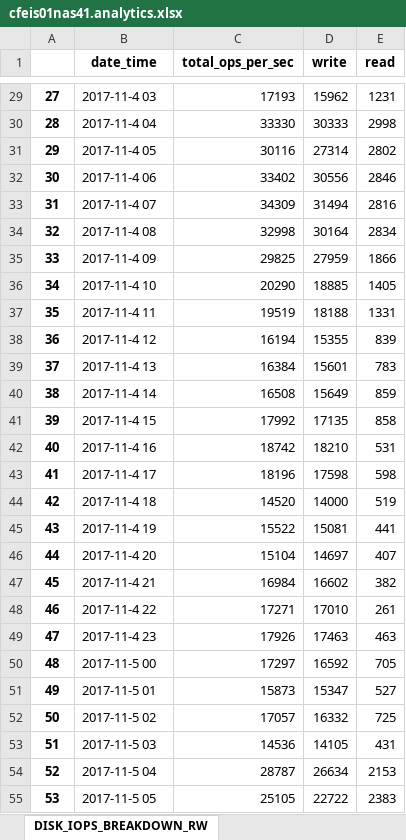
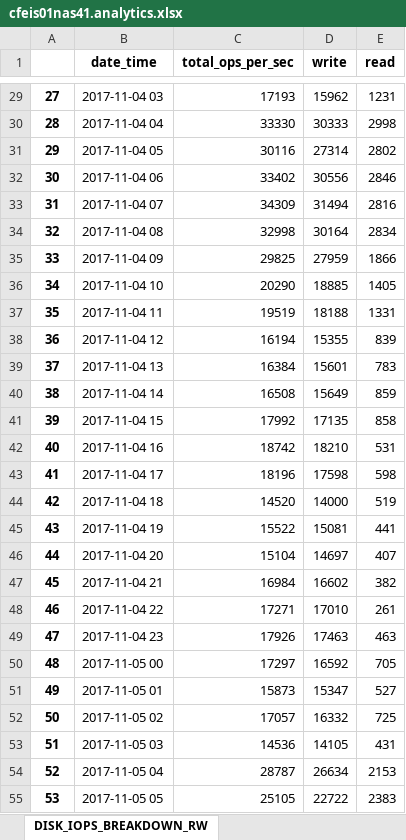
Before and after one commit to coolkenshin/plot_data_in_excel, an Excel workbook: rawdata2/cfeis01nas41.analytics/cfeis01nas41.analytics.xlsx, sheet DISK_IOPS_BREAKDOWN_RW, drawn as a sheet; only a part is shown, gaps mark what is left out; values as stored, in another font and other column widths than the file's, no borders; the diff covers the shown part only; the diff names each change by its address in the sheet, - before the commit and + after, or states it on an @@ line.

```diff
--- a/rawdata2/cfeis01nas41.analytics/cfeis01nas41.analytics.xlsx (sheet DISK_IOPS_BREAKDOWN_RW)
+++ b/rawdata2/cfeis01nas41.analytics/cfeis01nas41.analytics.xlsx (sheet DISK_IOPS_BREAKDOWN_RW)
-B29 (date_time): 2017-11-4 03
+B29 (date_time): 2017-11-04 03
-B30 (date_time): 2017-11-4 04
+B30 (date_time): 2017-11-04 04
-B31 (date_time): 2017-11-4 05
+B31 (date_time): 2017-11-04 05
-B32 (date_time): 2017-11-4 06
+B32 (date_time): 2017-11-04 06
-B33 (date_time): 2017-11-4 07
+B33 (date_time): 2017-11-04 07
-B34 (date_time): 2017-11-4 08
+B34 (date_time): 2017-11-04 08
-B35 (date_time): 2017-11-4 09
+B35 (date_time): 2017-11-04 09
-B36 (date_time): 2017-11-4 10
+B36 (date_time): 2017-11-04 10
-B37 (date_time): 2017-11-4 11
+B37 (date_time): 2017-11-04 11
-B38 (date_time): 2017-11-4 12
+B38 (date_time): 2017-11-04 12
-B39 (date_time): 2017-11-4 13
+B39 (date_time): 2017-11-04 13
-B40 (date_time): 2017-11-4 14
+B40 (date_time): 2017-11-04 14
-B41 (date_time): 2017-11-4 15
+B41 (date_time): 2017-11-04 15
-B42 (date_time): 2017-11-4 16
+B42 (date_time): 2017-11-04 16
-B43 (date_time): 2017-11-4 17
+B43 (date_time): 2017-11-04 17
-B44 (date_time): 2017-11-4 18
+B44 (date_time): 2017-11-04 18
-B45 (date_time): 2017-11-4 19
+B45 (date_time): 2017-11-04 19
-B46 (date_time): 2017-11-4 20
+B46 (date_time): 2017-11-04 20
-B47 (date_time): 2017-11-4 21
+B47 (date_time): 2017-11-04 21
-B48 (date_time): 2017-11-4 22
+B48 (date_time): 2017-11-04 22
-B49 (date_time): 2017-11-4 23
+B49 (date_time): 2017-11-04 23
-B50 (date_time): 2017-11-5 00
+B50 (date_time): 2017-11-05 00
-B51 (date_time): 2017-11-5 01
+B51 (date_time): 2017-11-05 01
-B52 (date_time): 2017-11-5 02
+B52 (date_time): 2017-11-05 02
-B53 (date_time): 2017-11-5 03
+B53 (date_time): 2017-11-05 03
-B54 (date_time): 2017-11-5 04
+B54 (date_time): 2017-11-05 04
-B55 (date_time): 2017-11-5 05
+B55 (date_time): 2017-11-05 05
```
Also changed, not shown: 105 edited cells elsewhere in this sheet, sheet NFSv3_BREAKDOWN_LATENCY, sheet NFSv3_IOPS_BREAKDOWN_BS, sheet NFSv3_IOPS, sheet CPU_UTIL, sheet ZFS_ARC_HIT_RATIO, sheet DISK_KB_PER_SEC_BREAKDOWN_RW, 2 more sheets, other sheet tabs, charts or pictures, 3 other files.
